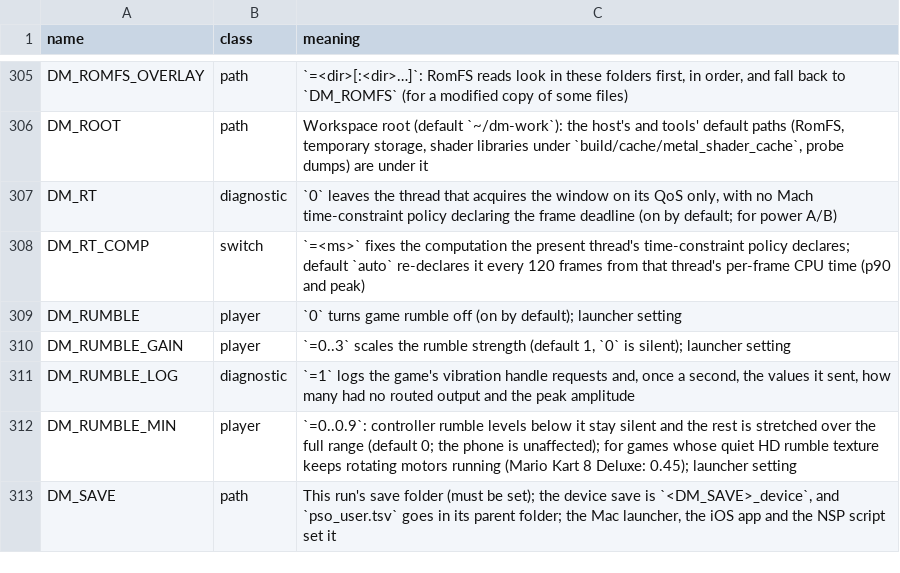
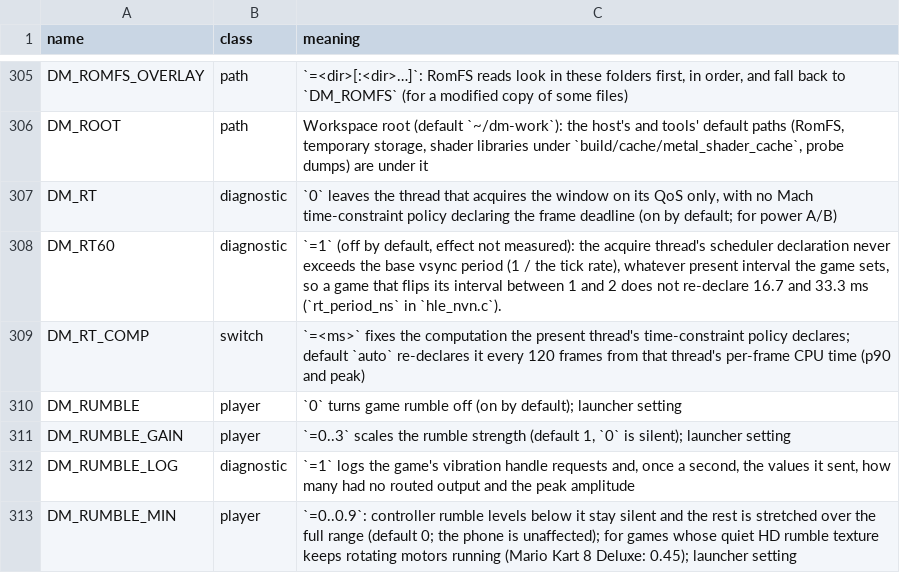
Before and after one commit to oliverames/nxnative, a TSV file: docs/env_switches.tsv, drawn as a sheet; only a part is shown, gaps mark what is left out; the shorter side is filled out with more unchanged rows.

Commit message:
DM_RT60=1 (opt-in): the scheduler declaration keeps the base vsync period when the game flips its present interval
Off by default and not yet measured. Mario Kart World on an iPhone flips its present interval 1 and 2 about 350
times in 20 s after a late frame, re-declaring 16.7 / 33.3 ms to the scheduler each time, and around those flips the
process left the performance cores (mean clock 3.5 to 1.6 GHz, thermal fair).

```diff
--- a/docs/env_switches.tsv
+++ b/docs/env_switches.tsv
@@ -307,2 +307,3 @@ DM_ROOT	path	Workspace root (default `~/dm-work`): the host's and tools' default
 DM_RT	diagnostic	`0` leaves the thread that acquires the window on its QoS only, with no Mach time-constraint policy declaring the frame deadline (on by default; for power A/B)
+DM_RT60	diagnostic	`=1` (off by default, effect not measured): the acquire thread's scheduler declaration never exceeds the base vsync period (1 / the tick rate), whatever present interval the game sets, so a game that flips its interval between 1 and 2 does not re-declare 16.7 and 33.3 ms (`rt_period_ns` in `hle_nvn.c`).
 DM_RT_COMP	switch	`=<ms>` fixes the computation the present thread's time-constraint policy declares; default `auto` re-declares it every 120 frames from that thread's per-frame CPU time (p90 and peak)
```
Also changed, not shown: 2 other files.
